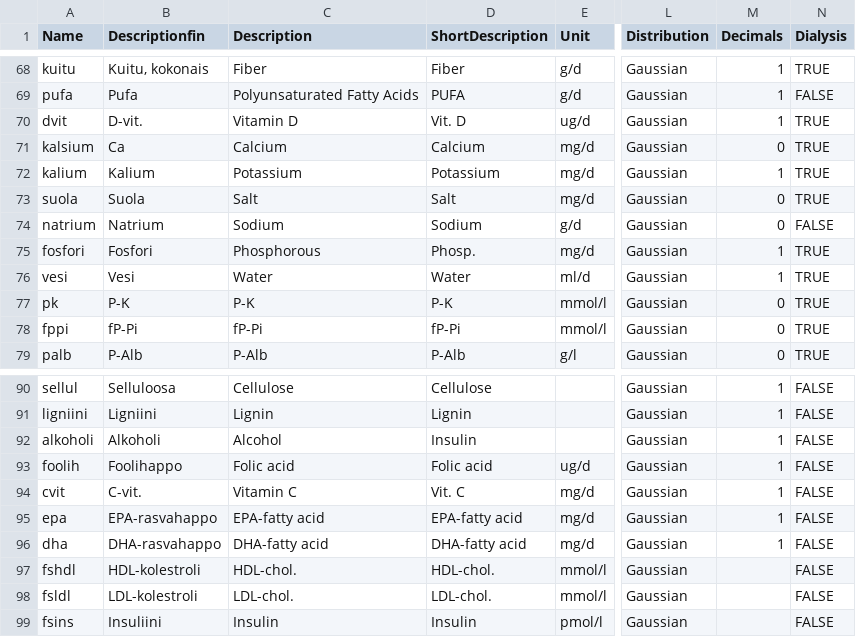
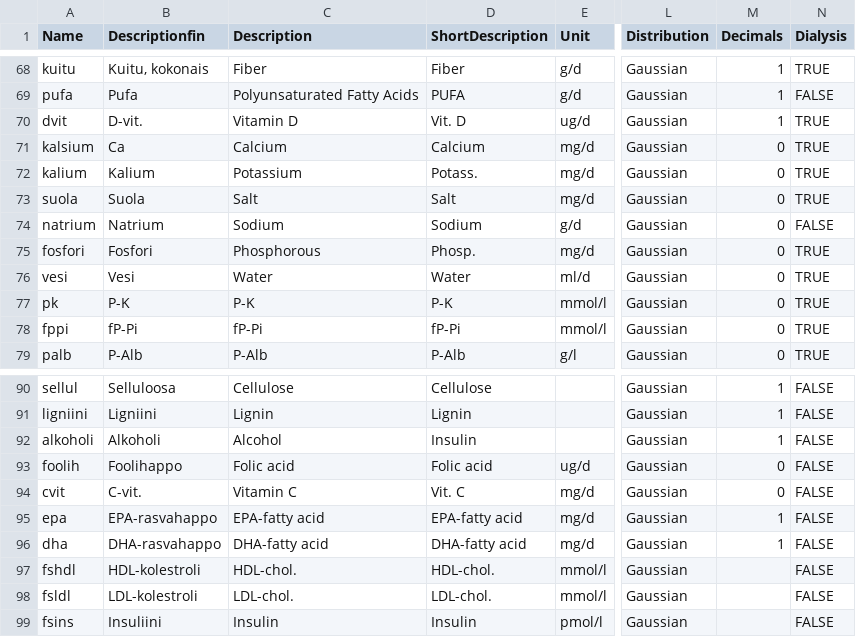
Before and after one commit to turkiaj/personal-diet-inference, a CSV file: data/diet_data_description.csv, drawn as a sheet; only a part is shown, gaps mark what is left out; the diff names each change by its address in the sheet, - before the commit and + after, or states it on an @@ line.

Commit message:
recommendation tables; digits and underlines

```diff
--- a/data/diet_data_description.csv
+++ b/data/diet_data_description.csv
-D72 (ShortDescription): Potassium
+D72 (ShortDescription): Potass.
-M72 (Decimals): 1
+M72 (Decimals): 0
-M75:M76 (Decimals): 1
+M75:M76 (Decimals): 0
-M93:M94 (Decimals): 1
+M93:M94 (Decimals): 0
```
Also changed, not shown: 2 other files.
